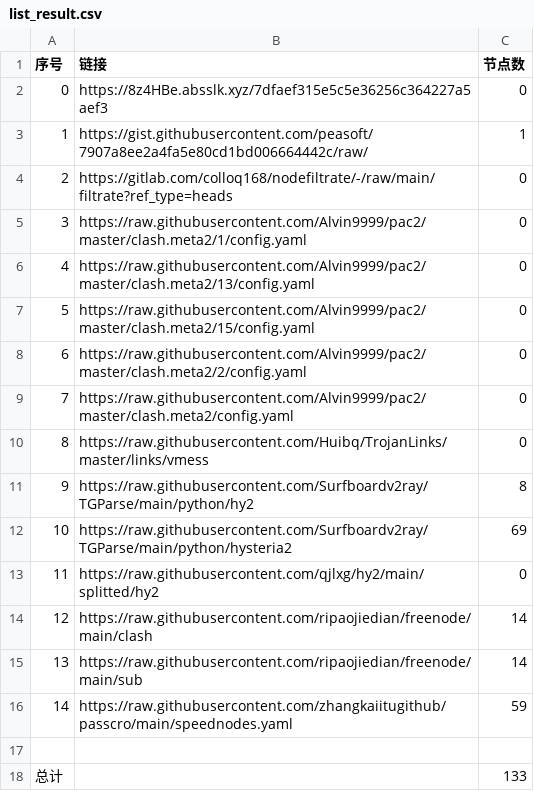
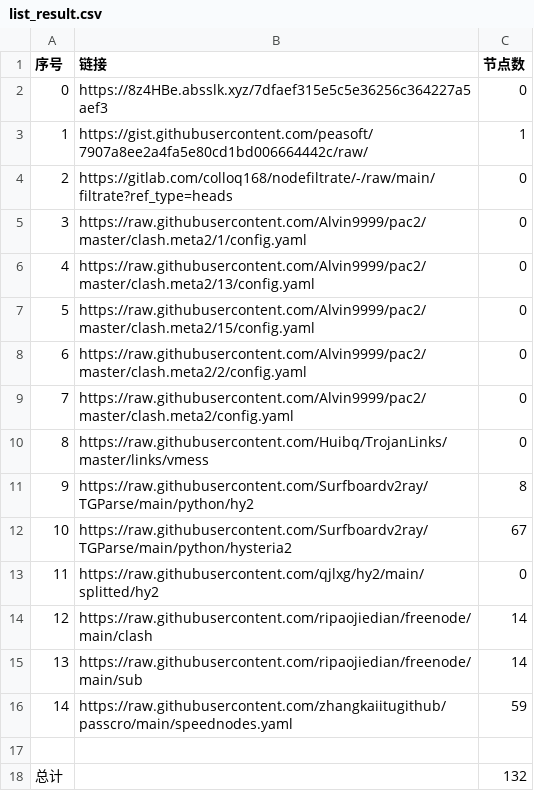
Before and after one commit to gp5061127/NoMoreWalls, a CSV file: list_result.csv, drawn as a sheet.

```diff
--- a/list_result.csv
+++ b/list_result.csv
@@ -11,3 +11,3 @@
 9,https://raw.githubusercontent.com/Surfboardv2ray/TGParse/main/python/hy2,8
-10,https://raw.githubusercontent.com/Surfboardv2ray/TGParse/main/python/hysteria2,69
+10,https://raw.githubusercontent.com/Surfboardv2ray/TGParse/main/python/hysteria2,67
 11,https://raw.githubusercontent.com/qjlxg/hy2/main/splitted/hy2,0
@@ -17,2 +17,2 @@
 
-总计,,133
+总计,,132
```
Also changed, not shown: 6 other files.
